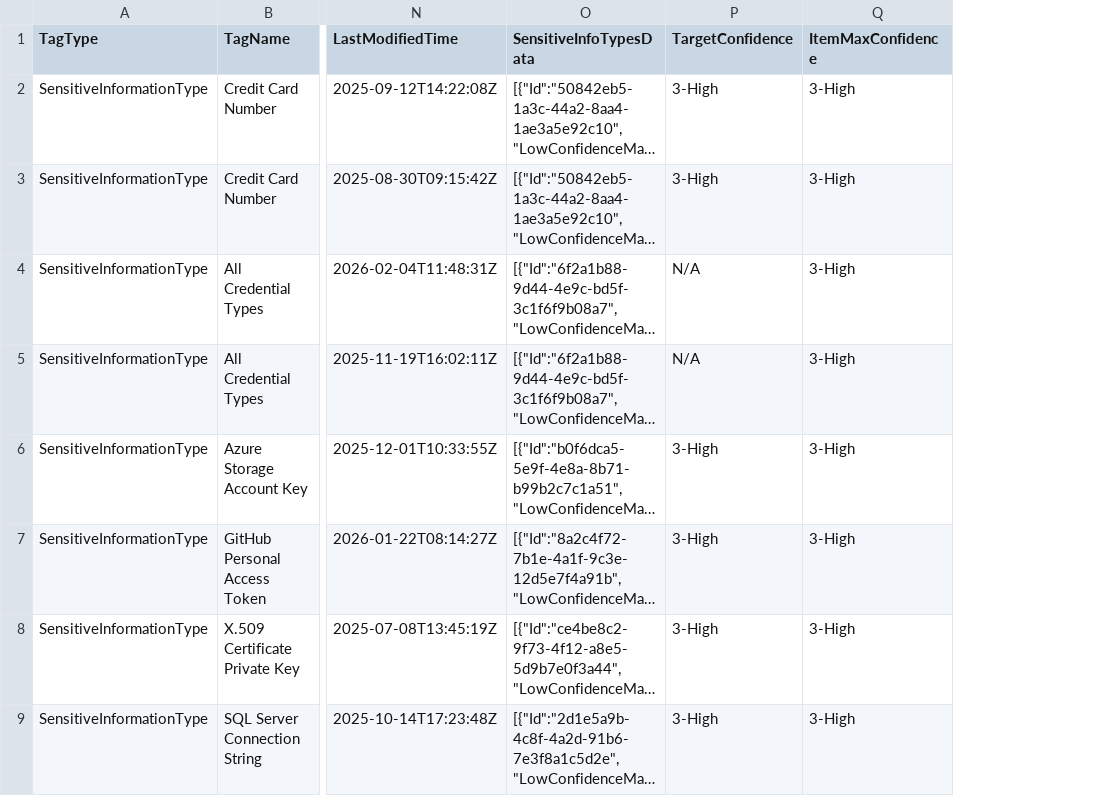
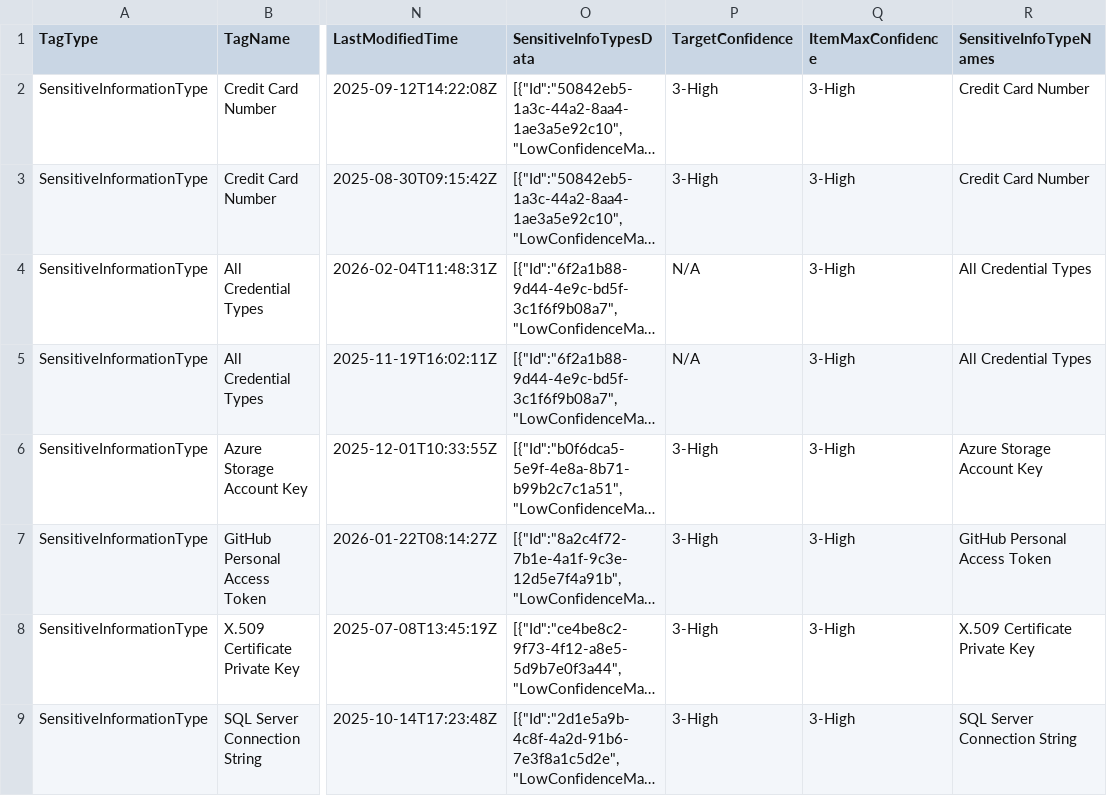
Before and after one commit to LukeEvansTech/purview-content-explorer-export, a CSV file: examples/items_all.sample.csv, drawn as a sheet; only a part is shown, gaps mark what is left out; long unchanged cells end in …; the diff names each change by its address in the sheet, - before the commit and + after, or states it on an @@ line.

Commit message:
feat: add SensitiveInfoTypeNames column (resolve SIT GUIDs to names) (#13)
The SensitiveInfoTypes column lists SIT GUIDs; this adds a parallel
SensitiveInfoTypeNames column with the friendly names in the same order, so
the detection detail is readable without manual lookups (answers a reviewer
question about understanding the GUIDs).

- New pure helper Get-CESitName (singular per PS noun convention) in
  lib/CEHelpers.psm1; 5 Pester tests (TDD). Unknown GUIDs fall back to the raw
  GUID so nothing is silently dropped.
- Worker now enumerates all tenant SITs once to build a GUID -> name map, used
  for the names column (built for every tag type, since SIT GUIDs appear in the
  data regardless of what was swept) and to resolve the target SIT's GUID for
  TargetConfidence. This replaces the prior single -Identity lookup.
- Docs (README, output-schema), regenerated sample CSV, CHANGELOG.

Verified under PS7: Pester 34/34, parse-check, PSScriptAnalyzer 0 findings,
prettier + markdownlint + textlint clean. Tenant-dependent map build verifies
on a real run (read-only Get-DlpSensitiveInformationType).

```diff
--- a/examples/items_all.sample.csv
+++ b/examples/items_all.sample.csv
+column R (SensitiveInfoTypeNames), rows 2-9: Credit Card Number | Credit Card Number | All Credential Types | All Credential Types | Azure Storage Account Key | GitHub Personal Access Token | X.509 Certificate Private Key | SQL Server Connection String
```
Also changed, not shown: 6 other files.
